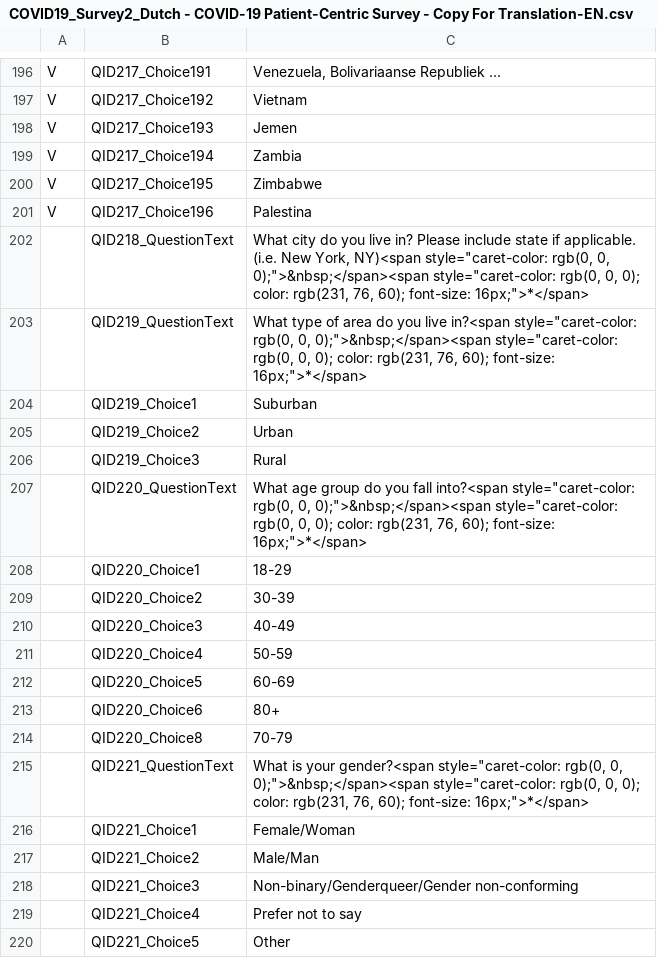
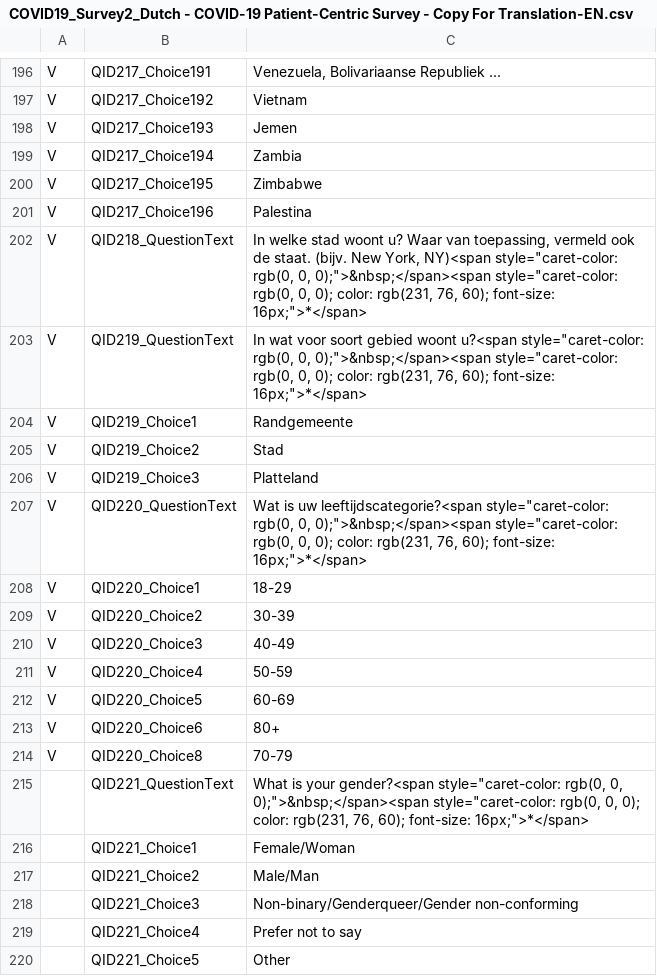
Before and after one commit to msteenhagen/vertaling-covid-vragenlijst, a CSV file: COVID19_Survey2_Dutch - COVID-19 Patient-Centric Survey - Copy For Translation-EN.csv, drawn as a sheet; only a part is shown, gaps mark what is left out.

Commit message:
Vertaling: 218-220

```diff
--- a/COVID19_Survey2_Dutch - COVID-19 Patient-Centric Survey - Copy For Translation-EN.csv
+++ b/COVID19_Survey2_Dutch - COVID-19 Patient-Centric Survey - Copy For Translation-EN.csv
@@ -201,15 +201,15 @@ V,QID217_Choice195,Zimbabwe
 V,QID217_Choice196,Palestina
- ,QID218_QuestionText,"What city do you live in? Please include state if applicable. (i.e. New York, NY)<span style=""caret-color: rgb(0, 0, 0);"">&nbsp;</span><span style=""caret-color: rgb(0, 0, 0); color: rgb(231, 76, 60); font-size: 16px;"">*</span>"
- ,QID219_QuestionText,"What type of area do you live in?<span style=""caret-color: rgb(0, 0, 0);"">&nbsp;</span><span style=""caret-color: rgb(0, 0, 0); color: rgb(231, 76, 60); font-size: 16px;"">*</span>"
- ,QID219_Choice1,Suburban
- ,QID219_Choice2,Urban
- ,QID219_Choice3,Rural
- ,QID220_QuestionText,"What age group do you fall into?<span style=""caret-color: rgb(0, 0, 0);"">&nbsp;</span><span style=""caret-color: rgb(0, 0, 0); color: rgb(231, 76, 60); font-size: 16px;"">*</span>"
- ,QID220_Choice1,18-29
- ,QID220_Choice2,30-39
- ,QID220_Choice3,40-49
- ,QID220_Choice4,50-59
- ,QID220_Choice5,60-69
- ,QID220_Choice6,80+
- ,QID220_Choice8,70-79
+V,QID218_QuestionText,"In welke stad woont u? Waar van toepassing, vermeld ook de staat. (bijv. New York, NY)<span style=""caret-color: rgb(0, 0, 0);"">&nbsp;</span><span style=""caret-color: rgb(0, 0, 0); color: rgb(231, 76, 60); font-size: 16px;"">*</span>"
+V,QID219_QuestionText,"In wat voor soort gebied woont u?<span style=""caret-color: rgb(0, 0, 0);"">&nbsp;</span><span style=""caret-color: rgb(0, 0, 0); color: rgb(231, 76, 60); font-size: 16px;"">*</span>"
+V,QID219_Choice1,Randgemeente
+V,QID219_Choice2,Stad
+V,QID219_Choice3,Platteland
+V,QID220_QuestionText,"Wat is uw leeftijdscategorie?<span style=""caret-color: rgb(0, 0, 0);"">&nbsp;</span><span style=""caret-color: rgb(0, 0, 0); color: rgb(231, 76, 60); font-size: 16px;"">*</span>"
+V,QID220_Choice1,18-29
+V,QID220_Choice2,30-39
+V,QID220_Choice3,40-49
+V,QID220_Choice4,50-59
+V,QID220_Choice5,60-69
+V,QID220_Choice6,80+
+V,QID220_Choice8,70-79
  ,QID221_QuestionText,"What is your gender?<span style=""caret-color: rgb(0, 0, 0);"">&nbsp;</span><span style=""caret-color: rgb(0, 0, 0); color: rgb(231, 76, 60); font-size: 16px;"">*</span>"
```
